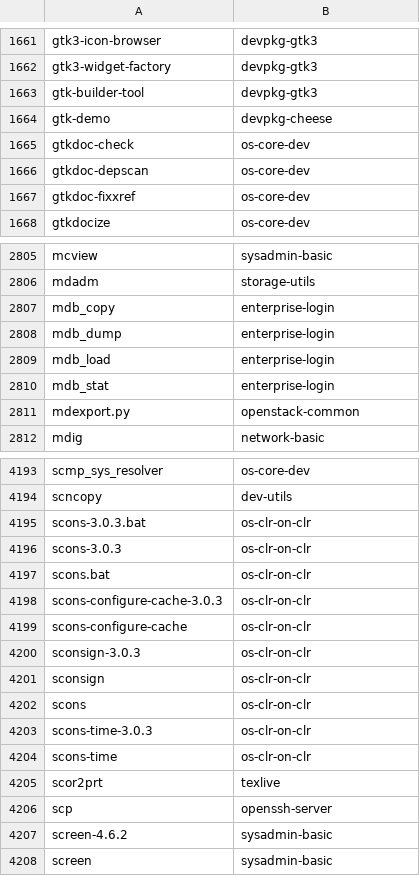
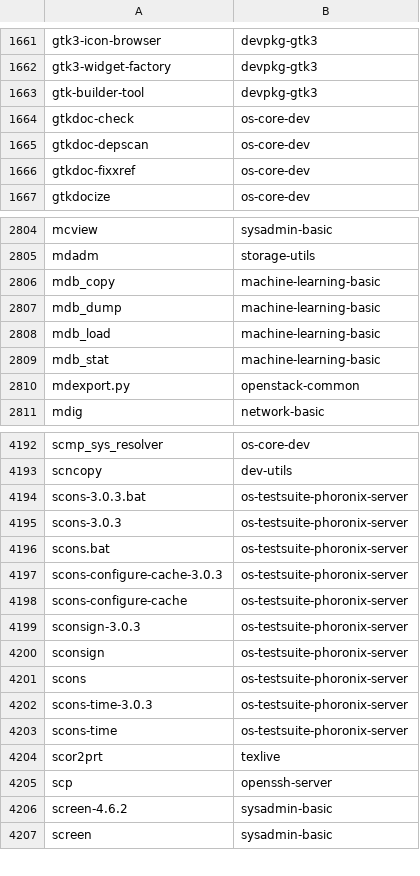
Before and after one commit to lebensterben/cnf, a CSV file: commandlist.csv, drawn as a sheet; only a part is shown, gaps mark what is left out.

Commit message:
update command list

```diff
--- a/commandlist.csv
+++ b/commandlist.csv
@@ -1663,3 +1663,2 @@ gtk3-widget-factory	devpkg-gtk3
 gtk-builder-tool	devpkg-gtk3
-gtk-demo	devpkg-cheese
 gtkdoc-check	os-core-dev
@@ -2806,6 +2805,6 @@ mcview	sysadmin-basic
 mdadm	storage-utils
-mdb_copy	enterprise-login
-mdb_dump	enterprise-login
-mdb_load	enterprise-login
-mdb_stat	enterprise-login
+mdb_copy	machine-learning-basic
+mdb_dump	machine-learning-basic
+mdb_load	machine-learning-basic
+mdb_stat	machine-learning-basic
 mdexport.py	openstack-common
@@ -4194,12 +4193,12 @@ scmp_sys_resolver	os-core-dev
 scncopy	dev-utils
-scons-3.0.3.bat	os-clr-on-clr
-scons-3.0.3	os-clr-on-clr
-scons.bat	os-clr-on-clr
-scons-configure-cache-3.0.3	os-clr-on-clr
-scons-configure-cache	os-clr-on-clr
-sconsign-3.0.3	os-clr-on-clr
-sconsign	os-clr-on-clr
-scons	os-clr-on-clr
-scons-time-3.0.3	os-clr-on-clr
-scons-time	os-clr-on-clr
+scons-3.0.3.bat	os-testsuite-phoronix-server
+scons-3.0.3	os-testsuite-phoronix-server
+scons.bat	os-testsuite-phoronix-server
+scons-configure-cache-3.0.3	os-testsuite-phoronix-server
+scons-configure-cache	os-testsuite-phoronix-server
+sconsign-3.0.3	os-testsuite-phoronix-server
+sconsign	os-testsuite-phoronix-server
+scons	os-testsuite-phoronix-server
+scons-time-3.0.3	os-testsuite-phoronix-server
+scons-time	os-testsuite-phoronix-server
 scor2prt	texlive
```
